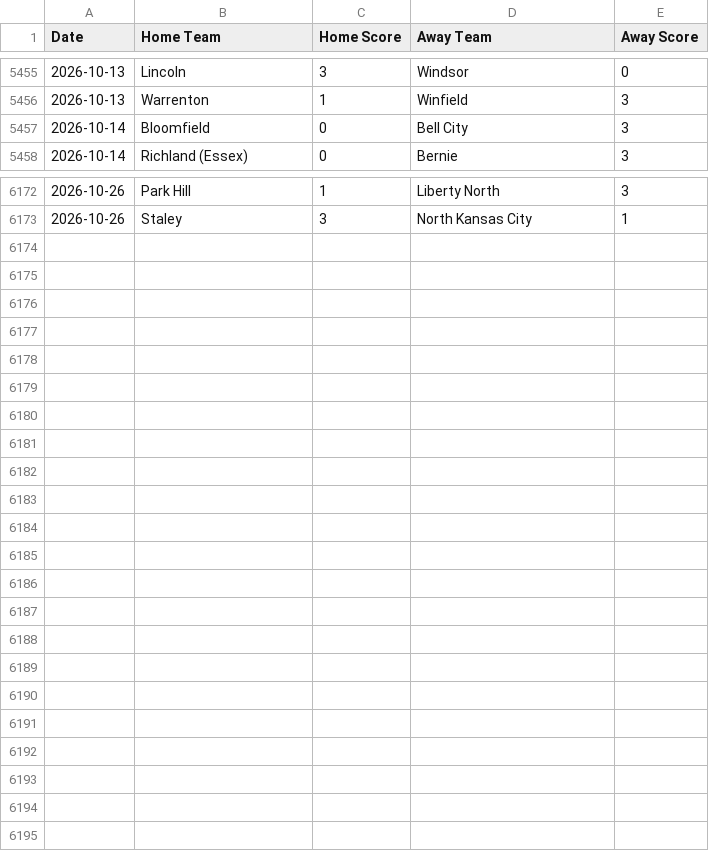
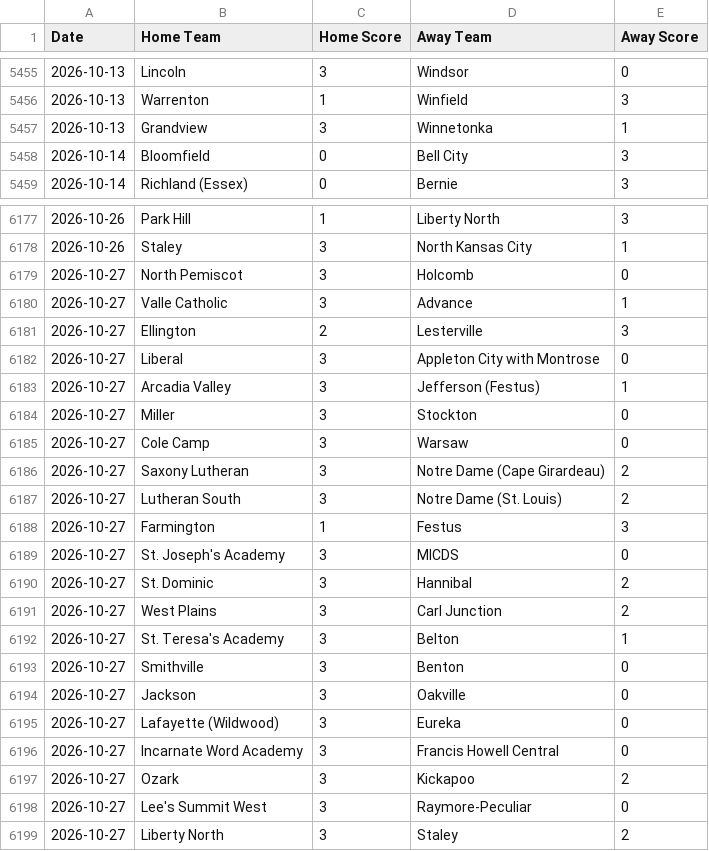
Before and after one commit to AllMOSports/Girls_Volleyball_Ratings_2026, a CSV file: girls_volleyball_scoreboard_2026.csv, drawn as a sheet; only a part is shown, gaps mark what is left out; the diff covers the shown part only.

```diff
--- a/girls_volleyball_scoreboard_2026.csv
+++ b/girls_volleyball_scoreboard_2026.csv
@@ -5456,2 +5456,3 @@ Date,Home Team,Home Score,Away Team,Away Score
 2026-10-13,Warrenton,1,Winfield,3
+2026-10-13,Grandview,3,Winnetonka,1
 2026-10-14,Bloomfield,0,Bell City,3
@@ -6173 +6178,22 @@ Date,Home Team,Home Score,Away Team,Away Score
 2026-10-26,Staley,3,North Kansas City,1
+2026-10-27,North Pemiscot,3,Holcomb,0
+2026-10-27,Valle Catholic,3,Advance,1
+2026-10-27,Ellington,2,Lesterville,3
+2026-10-27,Liberal,3,Appleton City with Montrose,0
+2026-10-27,Arcadia Valley,3,Jefferson (Festus),1
+2026-10-27,Miller,3,Stockton,0
+2026-10-27,Cole Camp,3,Warsaw,0
+2026-10-27,Saxony Lutheran,3,Notre Dame (Cape Girardeau),2
+2026-10-27,Lutheran South,3,Notre Dame (St. Louis),2
+2026-10-27,Farmington,1,Festus,3
+2026-10-27,St. Joseph's Academy,3,MICDS,0
+2026-10-27,St. Dominic,3,Hannibal,2
+2026-10-27,West Plains,3,Carl Junction,2
+2026-10-27,St. Teresa's Academy,3,Belton,1
+2026-10-27,Smithville,3,Benton,0
+2026-10-27,Jackson,3,Oakville,0
+2026-10-27,Lafayette (Wildwood),3,Eureka,0
+2026-10-27,Incarnate Word Academy,3,Francis Howell Central,0
+2026-10-27,Ozark,3,Kickapoo,2
+2026-10-27,Lee's Summit West,3,Raymore-Peculiar,0
+2026-10-27,Liberty North,3,Staley,2
```
Also changed, not shown: 4 added rows elsewhere in this file, girls_volleyball_games_2026.csv, girls_volleyball_games_2026_all.csv, 27 other files.
